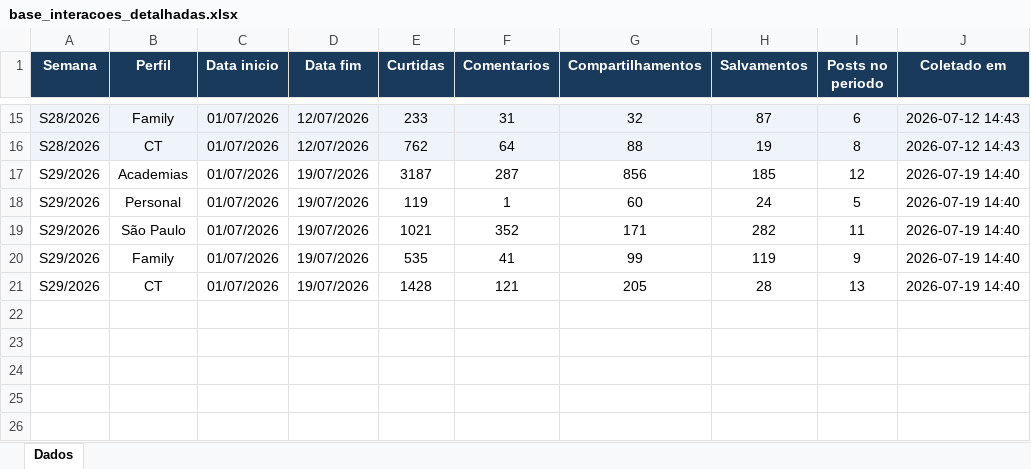
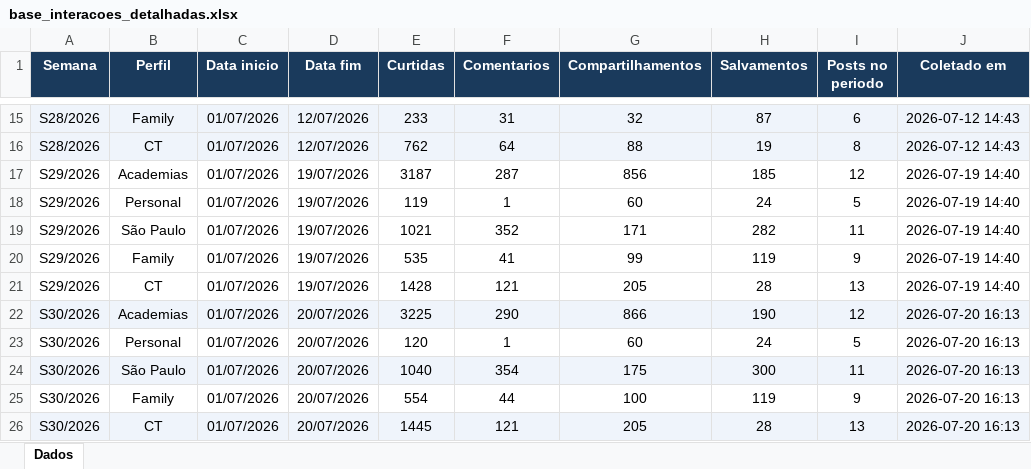
Before and after one commit to quality-glf/mkt-dash, an Excel workbook: instagram-metrics/base_interacoes_detalhadas.xlsx, sheet Dados, drawn as a sheet; only a part is shown, gaps mark what is left out; values as stored, in another font and other column widths than the file's, no borders; the diff names each change by its address in the sheet, - before the commit and + after, or states it on an @@ line.

```diff
--- a/instagram-metrics/base_interacoes_detalhadas.xlsx (sheet Dados)
+++ b/instagram-metrics/base_interacoes_detalhadas.xlsx (sheet Dados)
+row 22: S30/2026 | Academias | 01/07/2026 | 20/07/2026 | 3225 | 290 | 866 | 190 | 12 | 2026-07-20 16:13
+row 23: S30/2026 | Personal | 01/07/2026 | 20/07/2026 | 120 | 1 | 60 | 24 | 5 | 2026-07-20 16:13
+row 24: S30/2026 | São Paulo | 01/07/2026 | 20/07/2026 | 1040 | 354 | 175 | 300 | 11 | 2026-07-20 16:13
+row 25: S30/2026 | Family | 01/07/2026 | 20/07/2026 | 554 | 44 | 100 | 119 | 9 | 2026-07-20 16:13
+row 26: S30/2026 | CT | 01/07/2026 | 20/07/2026 | 1445 | 121 | 205 | 28 | 13 | 2026-07-20 16:13
```
Also changed, not shown: greenlife_scraper/dados_greenlife.xlsx, greenlife_scraper/historico_leads.xlsx, 4 other files.
